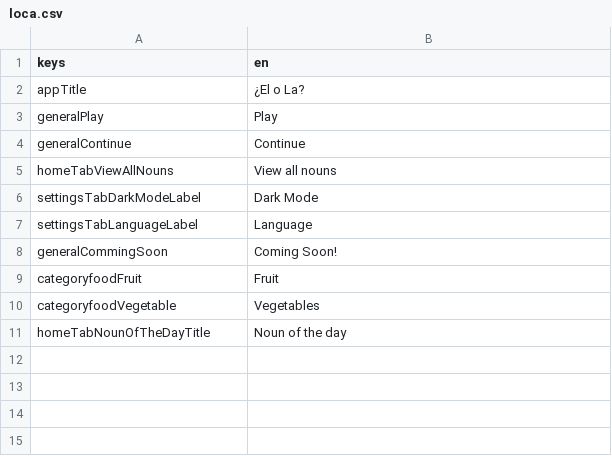
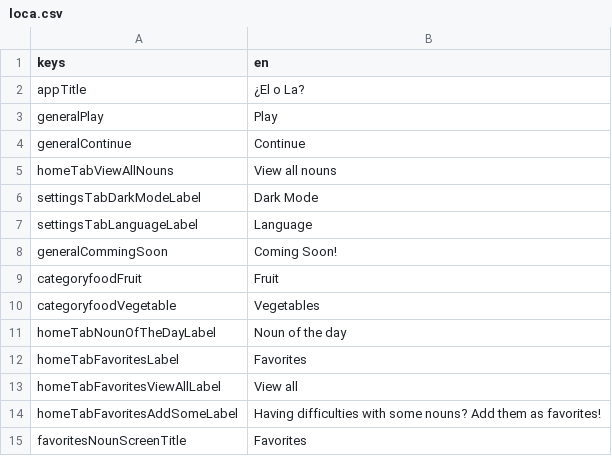
Before and after one commit to defuncart/elola, a CSV file: assets_dev/loca/loca.csv, drawn as a sheet.

```diff
--- a/assets_dev/loca/loca.csv
+++ b/assets_dev/loca/loca.csv
@@ -10,2 +10,6 @@ categoryfoodFruit;Fruit
 categoryfoodVegetable;Vegetables
-homeTabNounOfTheDayTitle;Noun of the day
+homeTabNounOfTheDayLabel;Noun of the day
+homeTabFavoritesLabel;Favorites
+homeTabFavoritesViewAllLabel;View all
+homeTabFavoritesAddSomeLabel;Having difficulties with some nouns? Add them as favorites!
+favoritesNounScreenTitle;Favorites
```
Also changed, not shown: assets_dev/loca/loca-PSEUDO.csv, 24 other files.
